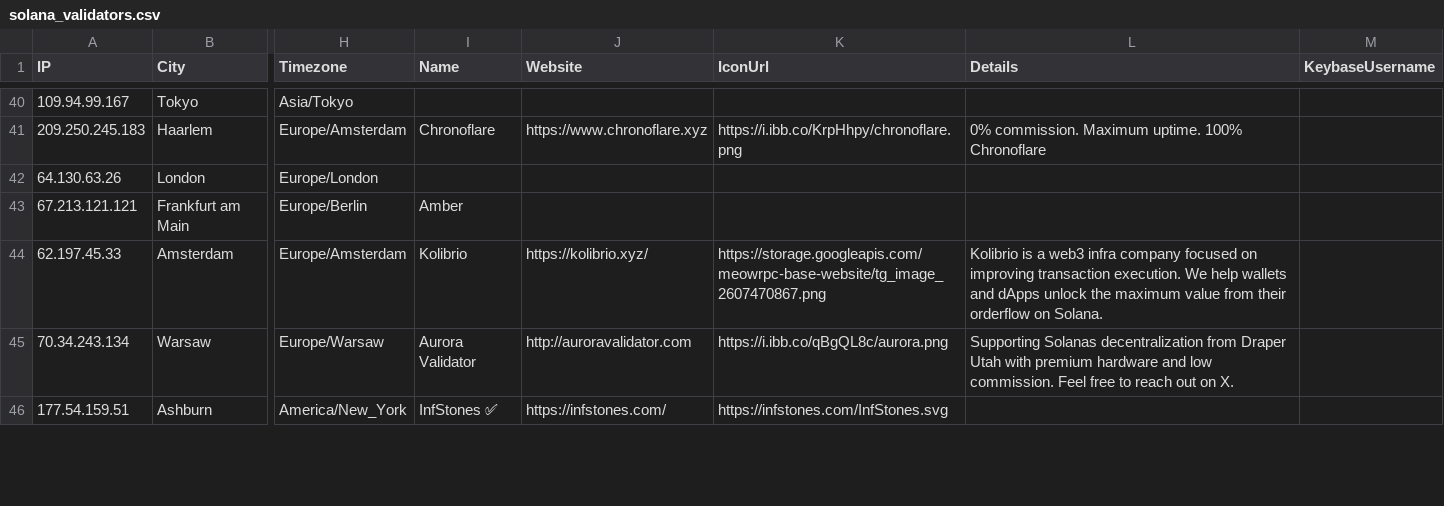
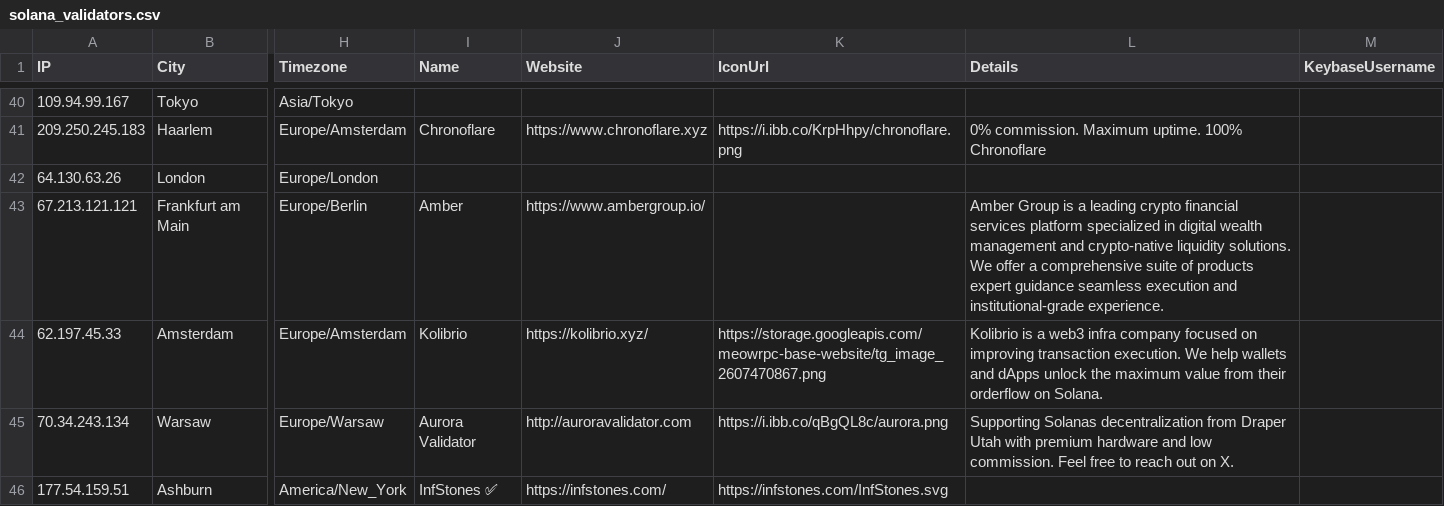
Before and after one commit to iGroza/Solana-Validator-IP-Geolocation, a CSV file: solana_validators.csv, drawn as a sheet; only a part is shown, gaps mark what is left out; the diff covers the shown part only; the diff names each change by its address in the sheet, - before the commit and + after, or states it on an @@ line.

```diff
--- a/solana_validators.csv
+++ b/solana_validators.csv
-J43 (Website): (empty)
+J43 (Website): https://www.ambergroup.io/
-L43 (Details): (empty)
+L43 (Details): Amber Group is a leading crypto financial services platform specialized in digital wealth management and crypto-native liquidity solutions. We offer a comprehensive suite of products expert guidance seamless execution and institutional-grade experience.
```
Also changed, not shown: 3 added rows, 2 removed rows and 50 edited cells elsewhere in this file, 1 other file.
